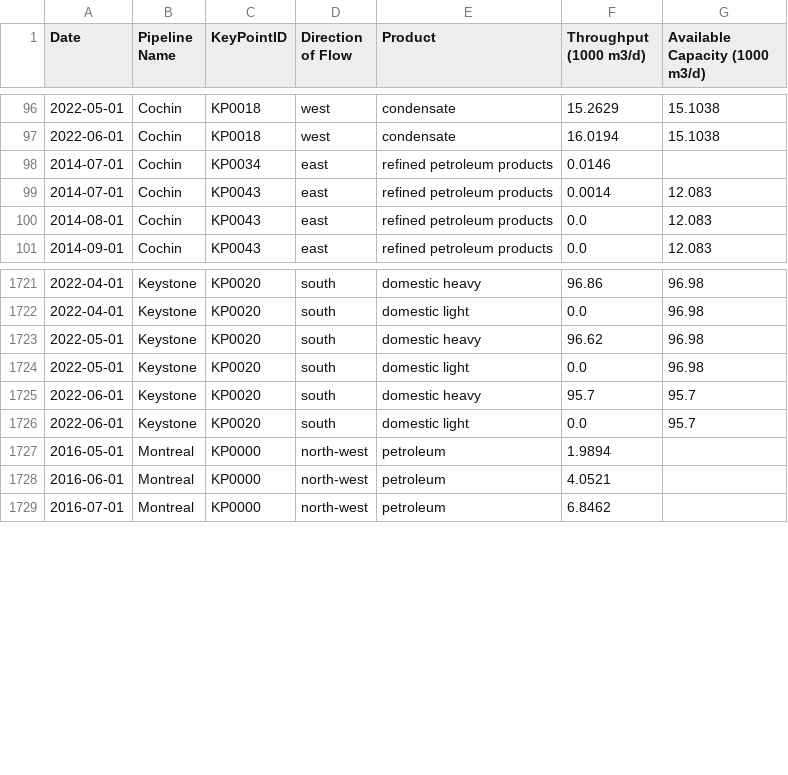
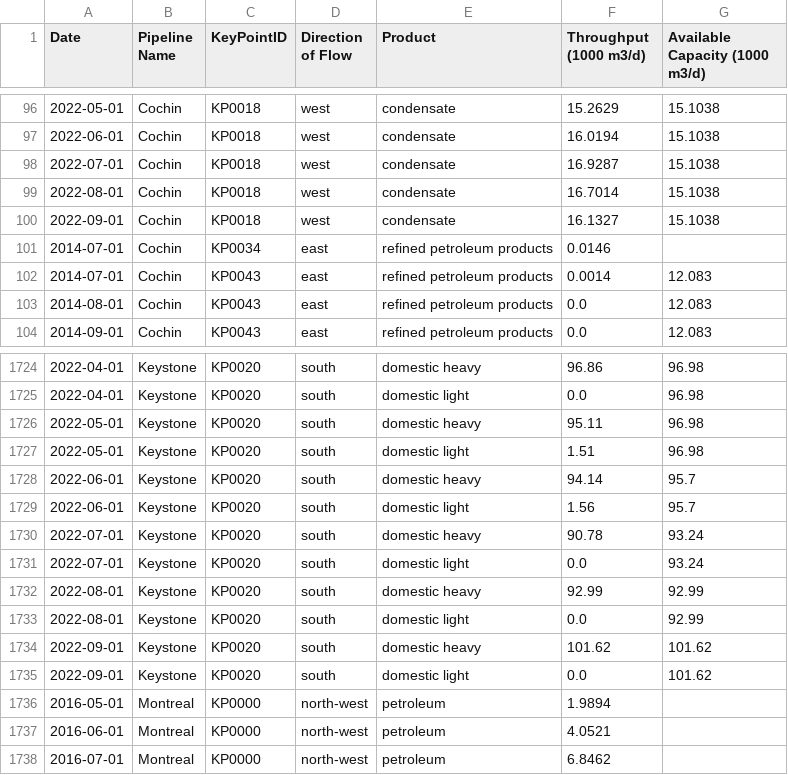
Before and after one commit to mbradds/pipeline-profiles, a CSV file: src/data_management/raw_data/throughput_oil_monthly.csv, drawn as a sheet; only a part is shown, gaps mark what is left out.

Commit message:
updated data and fixed enbridge feb 2022 nominations

```diff
--- a/src/data_management/raw_data/throughput_oil_monthly.csv
+++ b/src/data_management/raw_data/throughput_oil_monthly.csv
@@ -97,2 +97,5 @@ Date,Pipeline Name,KeyPointID,Direction of Flow,Product,Throughput (1000 m3/d),A
 2022-06-01,Cochin,KP0018,west,condensate,16.0194,15.1038
+2022-07-01,Cochin,KP0018,west,condensate,16.9287,15.1038
+2022-08-01,Cochin,KP0018,west,condensate,16.7014,15.1038
+2022-09-01,Cochin,KP0018,west,condensate,16.1327,15.1038
 2014-07-01,Cochin,KP0034,east,refined petroleum products,0.0146,
@@ -1722,6 +1725,12 @@ Date,Pipeline Name,KeyPointID,Direction of Flow,Product,Throughput (1000 m3/d),A
 2022-04-01,Keystone,KP0020,south,domestic light,0.0,96.98
-2022-05-01,Keystone,KP0020,south,domestic heavy,96.62,96.98
-2022-05-01,Keystone,KP0020,south,domestic light,0.0,96.98
-2022-06-01,Keystone,KP0020,south,domestic heavy,95.7,95.7
-2022-06-01,Keystone,KP0020,south,domestic light,0.0,95.7
+2022-05-01,Keystone,KP0020,south,domestic heavy,95.11,96.98
+2022-05-01,Keystone,KP0020,south,domestic light,1.51,96.98
+2022-06-01,Keystone,KP0020,south,domestic heavy,94.14,95.7
+2022-06-01,Keystone,KP0020,south,domestic light,1.56,95.7
+2022-07-01,Keystone,KP0020,south,domestic heavy,90.78,93.24
+2022-07-01,Keystone,KP0020,south,domestic light,0.0,93.24
+2022-08-01,Keystone,KP0020,south,domestic heavy,92.99,92.99
+2022-08-01,Keystone,KP0020,south,domestic light,0.0,92.99
+2022-09-01,Keystone,KP0020,south,domestic heavy,101.62,101.62
+2022-09-01,Keystone,KP0020,south,domestic light,0.0,101.62
 2016-05-01,Montreal,KP0000,north-west,petroleum,1.9894,
```
Also changed, not shown: src/data_management/raw_data/apportionment.csv, src/data_management/raw_data/throughput_gas_monthly.csv, 50 other files.
